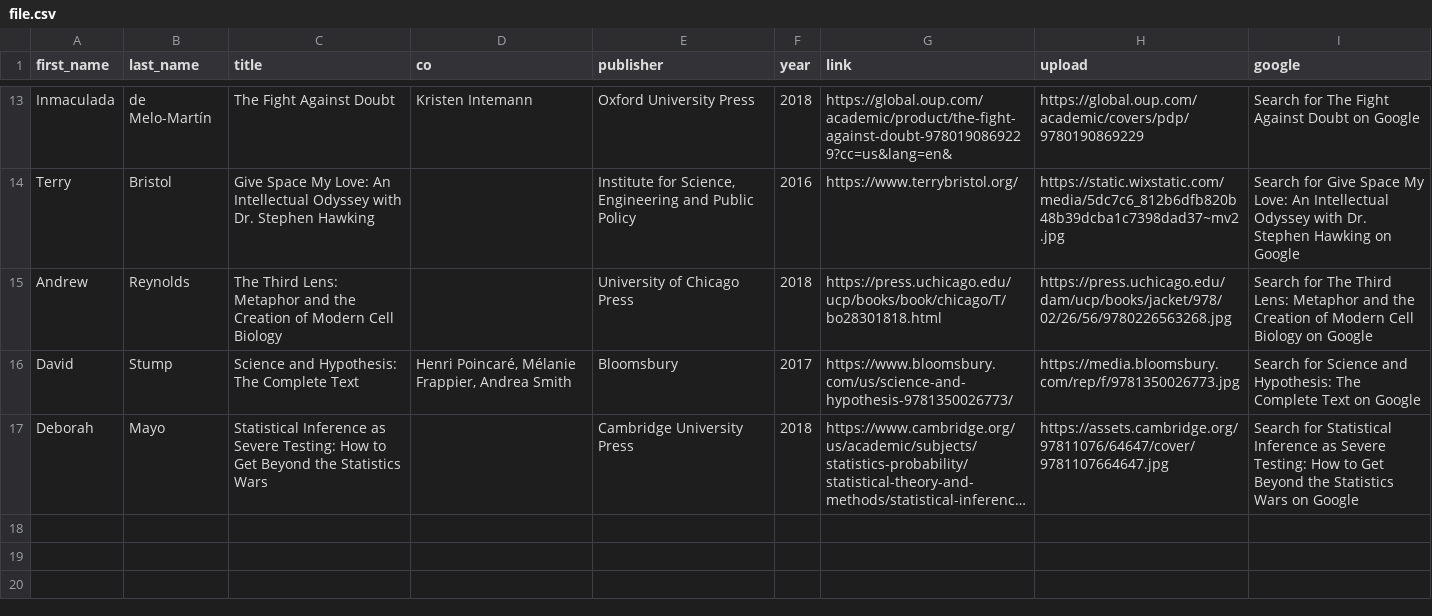
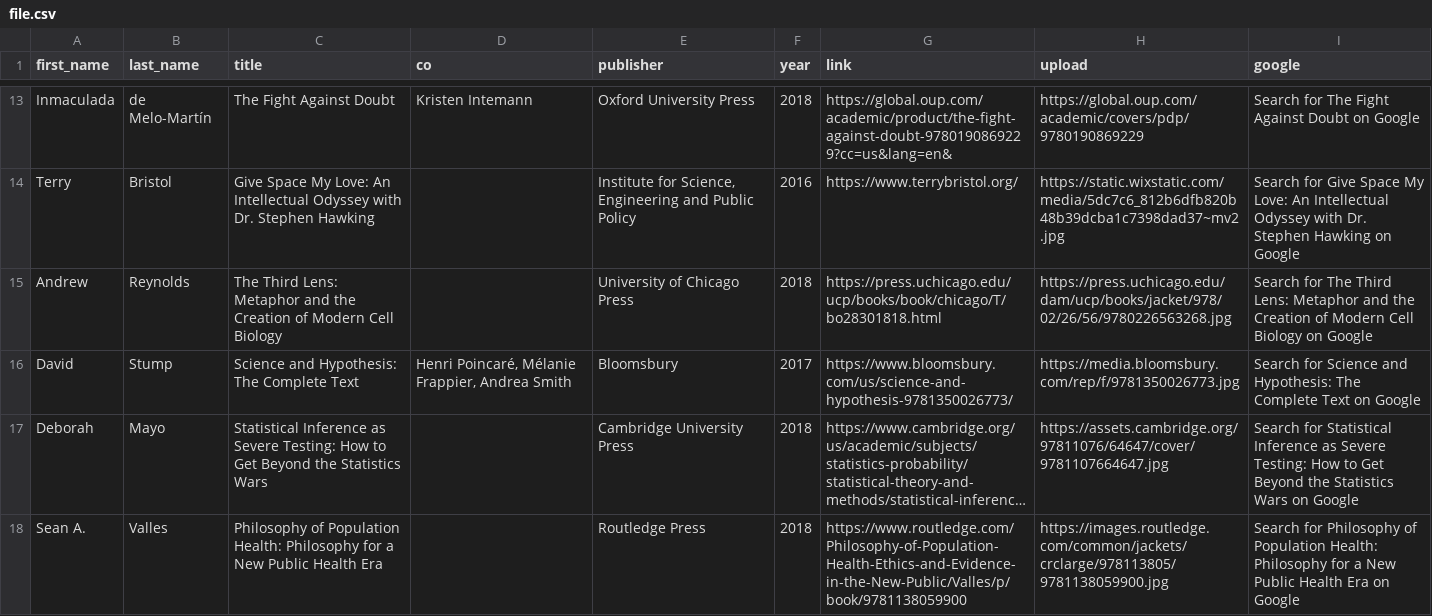
Before and after one commit to philosophy-of-science/Member-Book-Gallery, a CSV file: file.csv, drawn as a sheet; only a part is shown, gaps mark what is left out; long unchanged cells end in …; the diff names each change by its address in the sheet, - before the commit and + after, or states it on an @@ line.

```diff
--- a/file.csv
+++ b/file.csv
+row 18: Sean A. | Valles | Philosophy of Population Health: Philosophy for a New Public Health Era |  | Routledge Press | 2018 | https://www.routledge.com/Philosophy-of-Population-Health-Ethics-and-Evidence-in-the-New-Public/Valles/p/book/9781138059900 | https://images.routledge.com/common/jackets/crclarge/978113805/9781138059900.jpg | Search for Philosophy of Population Health: Philosophy for a New Public Health Era on Google
```
Also changed, not shown: 9 other files.
